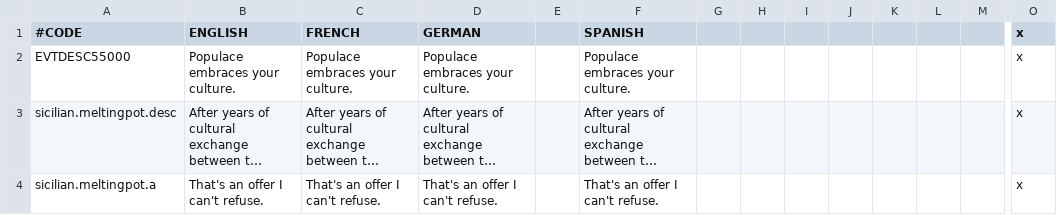
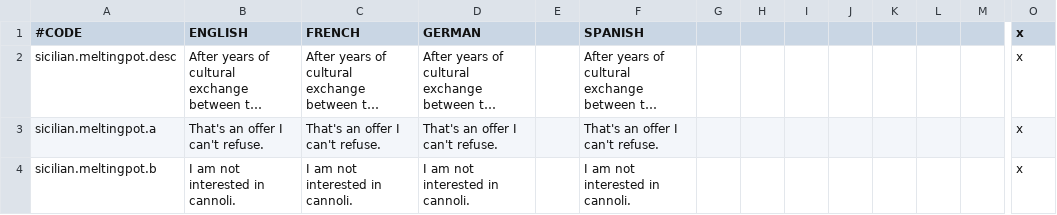
Before and after one commit to loup99/WtWSMS, a CSV file: WTWSMS/localisation/VIET_meltingpot_events.csv, drawn as a sheet; only a part is shown, gaps mark what is left out; the shorter side is filled out with more unchanged rows; long unchanged cells end in …; rows hold the shown columns only; the diff names each change by its address in the sheet, - before the commit and + after, or states it on an @@ line.

Commit message:
fixing event_modifiers, the modifiers/flags were botched... (#273)
- removing Theodosian Walls from France :P
- vanilla province culture conversion description
- fixed event modifiers file
- removed naval buildings from non-coastal provinces

```diff
--- a/WTWSMS/localisation/VIET_meltingpot_events.csv
+++ b/WTWSMS/localisation/VIET_meltingpot_events.csv
-row 2: EVTDESC55000 | Populace embraces your culture. | Populace embraces your culture. | Populace embraces your culture. |  | Populace embraces your culture. |  |  |  |  |  |  |  | x
```
Also changed, not shown: WTWSMS/localisation/WtWSMS_events.csv, WTWSMS/localisation/WtWSMS_misc.csv, 6 other files.
